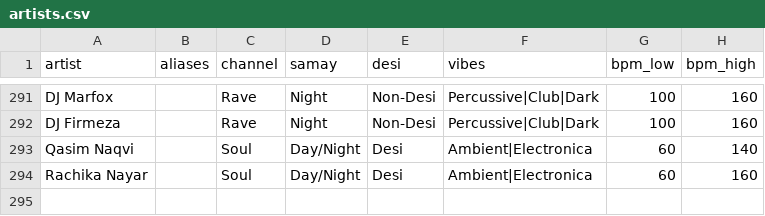
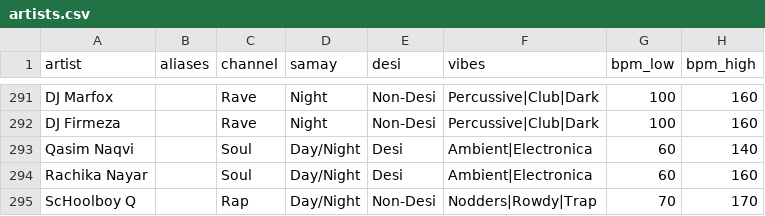
Before and after one commit to prahlaadr/pyaar-radio, a CSV file: public/data/artists.csv, drawn as a sheet; only a part is shown, gaps mark what is left out.

```diff
--- a/public/data/artists.csv
+++ b/public/data/artists.csv
@@ -294 +294,2 @@ Qasim Naqvi,,Soul,Day/Night,Desi,Ambient|Electronica,60,140
 Rachika Nayar,,Soul,Day/Night,Desi,Ambient|Electronica,60,160
+ScHoolboy Q,,Rap,Day/Night,Non-Desi,Nodders|Rowdy|Trap,70,170
```
